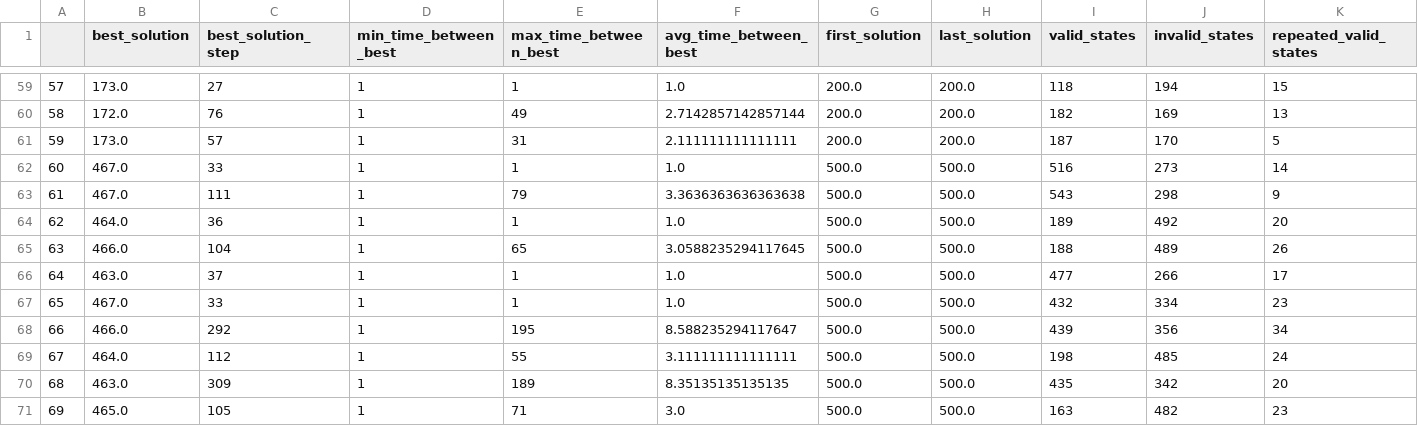
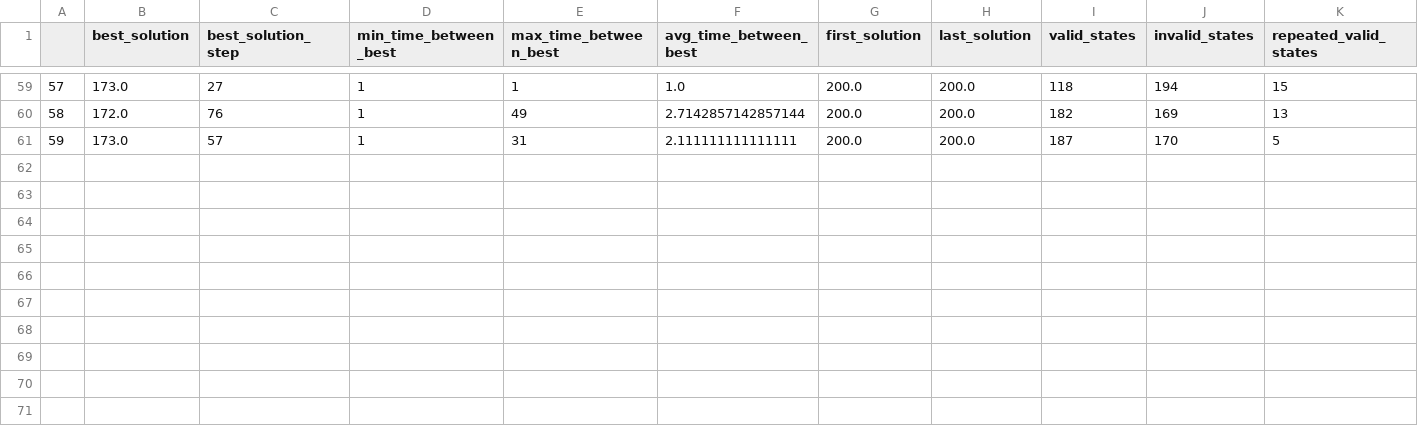
Before and after one commit to BetterBelle/eco-dqn, a CSV file: full_solution_start_history_data.csv, drawn as a sheet; only a part is shown, gaps mark what is left out; rows hold the shown columns only; the diff names each change by its address in the sheet, - before the commit and + after, or states it on an @@ line.

```diff
--- a/full_solution_start_history_data.csv
+++ b/full_solution_start_history_data.csv
-row 62: 60 | 467.0 | 33 | 1 | 1 | 1.0 | 500.0 | 500.0 | 516 | 273 | 14
-row 63: 61 | 467.0 | 111 | 1 | 79 | 3.3636363636363638 | 500.0 | 500.0 | 543 | 298 | 9
-row 64: 62 | 464.0 | 36 | 1 | 1 | 1.0 | 500.0 | 500.0 | 189 | 492 | 20
-row 65: 63 | 466.0 | 104 | 1 | 65 | 3.0588235294117645 | 500.0 | 500.0 | 188 | 489 | 26
-row 66: 64 | 463.0 | 37 | 1 | 1 | 1.0 | 500.0 | 500.0 | 477 | 266 | 17
-row 67: 65 | 467.0 | 33 | 1 | 1 | 1.0 | 500.0 | 500.0 | 432 | 334 | 23
-row 68: 66 | 466.0 | 292 | 1 | 195 | 8.588235294117647 | 500.0 | 500.0 | 439 | 356 | 34
-row 69: 67 | 464.0 | 112 | 1 | 55 | 3.111111111111111 | 500.0 | 500.0 | 198 | 485 | 24
-row 70: 68 | 463.0 | 309 | 1 | 189 | 8.35135135135135 | 500.0 | 500.0 | 435 | 342 | 20
-row 71: 69 | 465.0 | 105 | 1 | 71 | 3.0 | 500.0 | 500.0 | 163 | 482 | 23
```
Also changed, not shown: data/min_cover_test_data_old/quarter/empty_solution_start_history_data.csv, data/min_cover_test_data_old/quarter/full_solution_start_history_data.csv, 16 other files.
